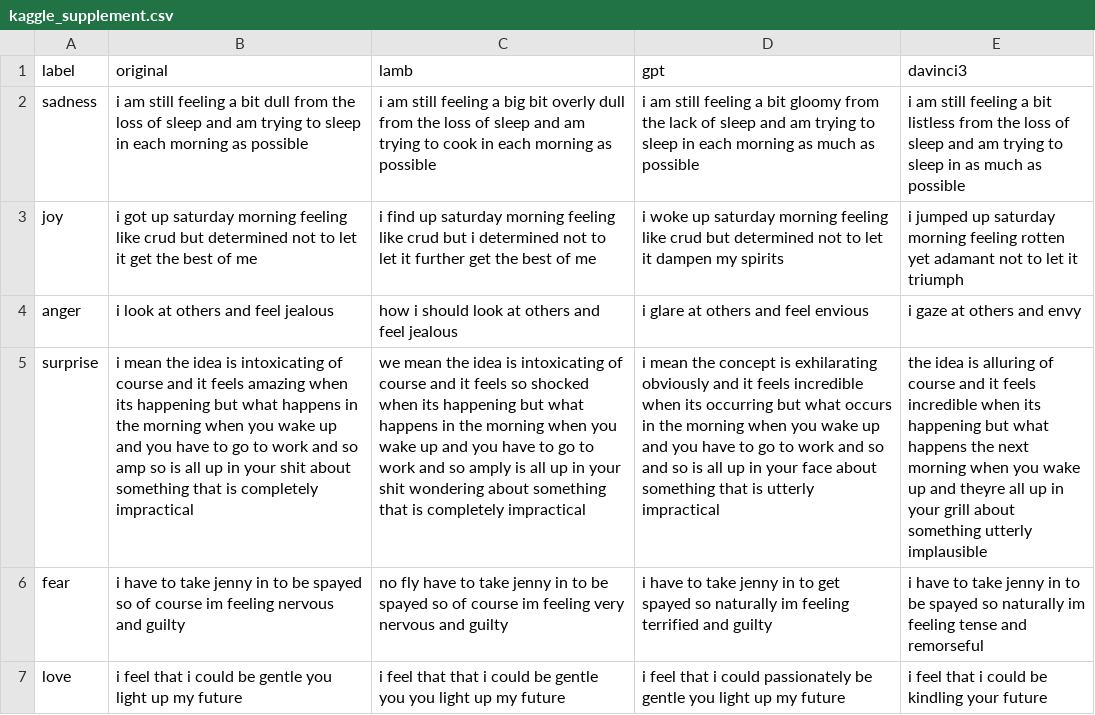
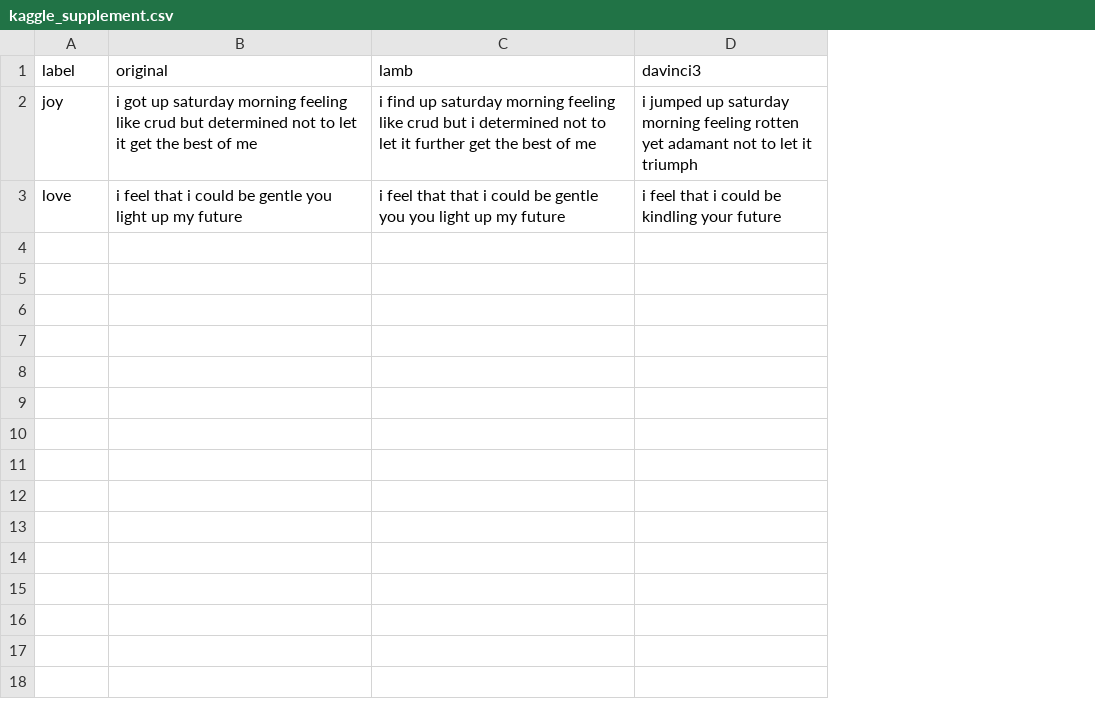
Before and after one commit to cc0408/emo_enhance, a CSV file: kaggle_supplement.csv, drawn as a sheet; removed rows and columns are numbered as before the commit, all else as after; the diff names each change by its address in the sheet, - before the commit and + after, or states it on an @@ line.

```diff
--- a/kaggle_supplement.csv
+++ b/kaggle_supplement.csv
-column D (gpt), row 3: i woke up saturday morning feeling like crud but determined not to let it dampen my spirits; row 7: i feel that i could passionately be gentle you light up my future
-row 2: sadness | i am still feeling a bit dull from the loss of sleep and am trying to sleep in each morning as possible | i am still feeling a big bit overly dull from the loss of sleep and am trying to cook in each morning as possible | i am still feeling a bit gloomy from the lack of sleep and am trying to sleep in each morning as much as possible | i am still feeling a bit listless from the loss of sleep and am trying to sleep in as much as possible
-row 4: anger | i look at others and feel jealous | how i should look at others and feel jealous | i glare at others and feel envious | i gaze at others and envy
-row 5: surprise | i mean the idea is intoxicating of course and it feels amazing when its happening but what happens in the morning when you wake up and you have to go to work and so amp so is all up in your shit about something that is completely impractical | we mean the idea is intoxicating of course and it feels so shocked when its happening but what happens in the morning when you wake up and you have to go to work and so amply is all up in your shit wondering about something that is completely impractical | i mean the concept is exhilarating obviously and it feels incredible when its occurring but what occurs in the morning when you wake up and you have to go to work and so and so is all up in your face about something that is utterly impractical | the idea is alluring of course and it feels incredible when its happening but what happens the next morning when you wake up and theyre all up in your grill about something utterly implausible
-row 6: fear | i have to take jenny in to be spayed so of course im feeling nervous and guilty | no fly have to take jenny in to be spayed so of course im feeling very nervous and guilty | i have to take jenny in to get spayed so naturally im feeling terrified and guilty | i have to take jenny in to be spayed so naturally im feeling tense and remorseful
```
Also changed, not shown: 1 other file.
